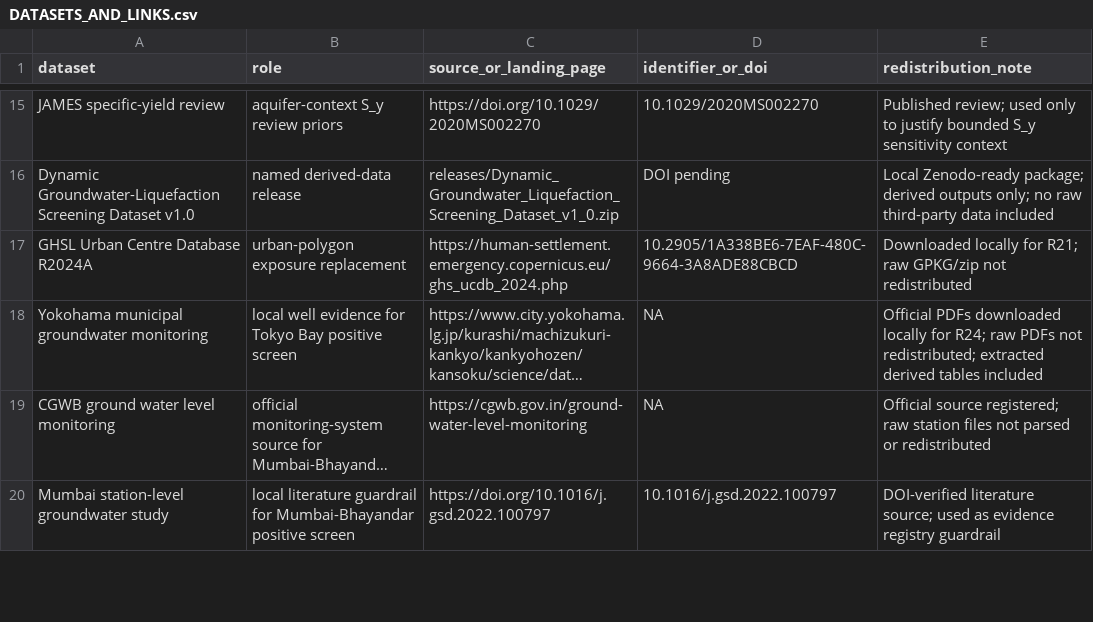
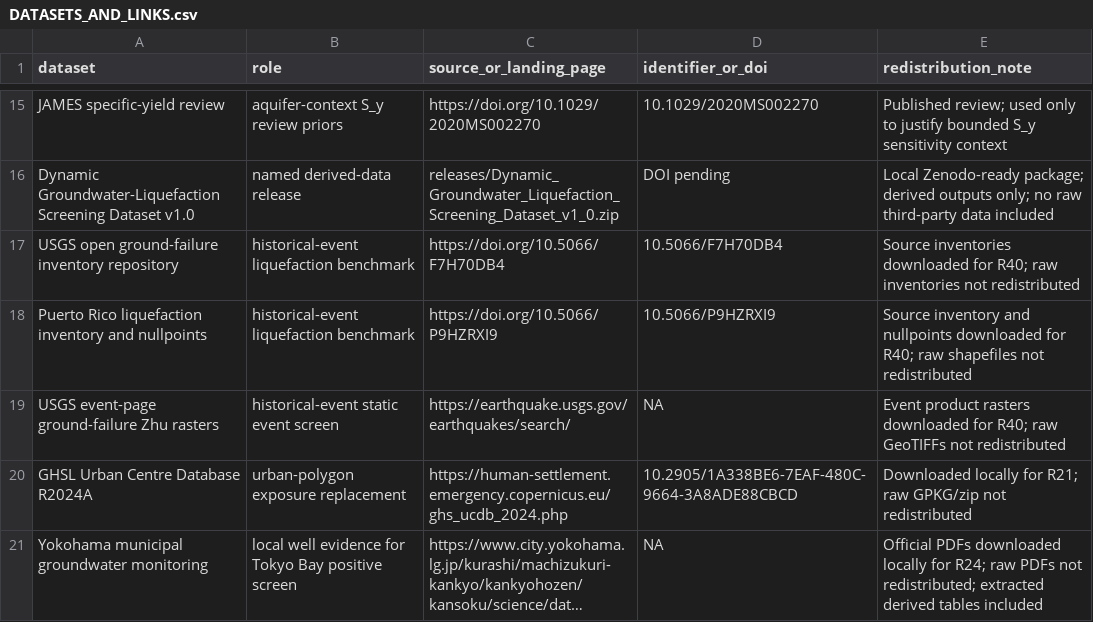
Before and after one commit to Johnsonlijian/groundwater-liquefaction-urban-hazard, a CSV file: DATASETS_AND_LINKS.csv, drawn as a sheet; only a part is shown, gaps mark what is left out; the shorter side is filled out with more unchanged rows; long unchanged cells end in ….

```diff
--- a/DATASETS_AND_LINKS.csv
+++ b/DATASETS_AND_LINKS.csv
@@ -16,2 +16,5 @@ JAMES specific-yield review,aquifer-context S_y review priors,https://doi.org/10
 Dynamic Groundwater-Liquefaction Screening Dataset v1.0,named derived-data release,releases/Dynamic_Groundwater_Liquefaction_Screening_Dataset_v1_0.zip,DOI pending,Local Zenodo-ready package; derived outputs only; no raw third-party data included
+USGS open ground-failure inventory repository,historical-event liquefaction benchmark,https://doi.org/10.5066/F7H70DB4,10.5066/F7H70DB4,Source inventories downloaded for R40; raw inventories not redistributed
+Puerto Rico liquefaction inventory and nullpoints,historical-event liquefaction benchmark,https://doi.org/10.5066/P9HZRXI9,10.5066/P9HZRXI9,Source inventory and nullpoints downloaded for R40; raw shapefiles not redistributed
+USGS event-page ground-failure Zhu rasters,historical-event static event screen,https://earthquake.usgs.gov/earthquakes/search/,NA,Event product rasters downloaded for R40; raw GeoTIFFs not redistributed
 GHSL Urban Centre Database R2024A,urban-polygon exposure replacement,https://human-settlement.emergency.copernicus.eu/ghs_ucdb_2024.php,10.2905/1A338BE6-7EAF-480C-9664-3A8ADE88CBCD,Downloaded locally for R21; raw GPKG/zip not redistributed
```
Also changed, not shown: releases/Dynamic_Groundwater_Liquefaction_Screening_Dataset_v1_0/MANIFEST.csv, releases/Dynamic_Groundwater_Liquefaction_Screening_Dataset_v1_0/data/jpl_cri_article_status_r39.csv, 49 other files.
